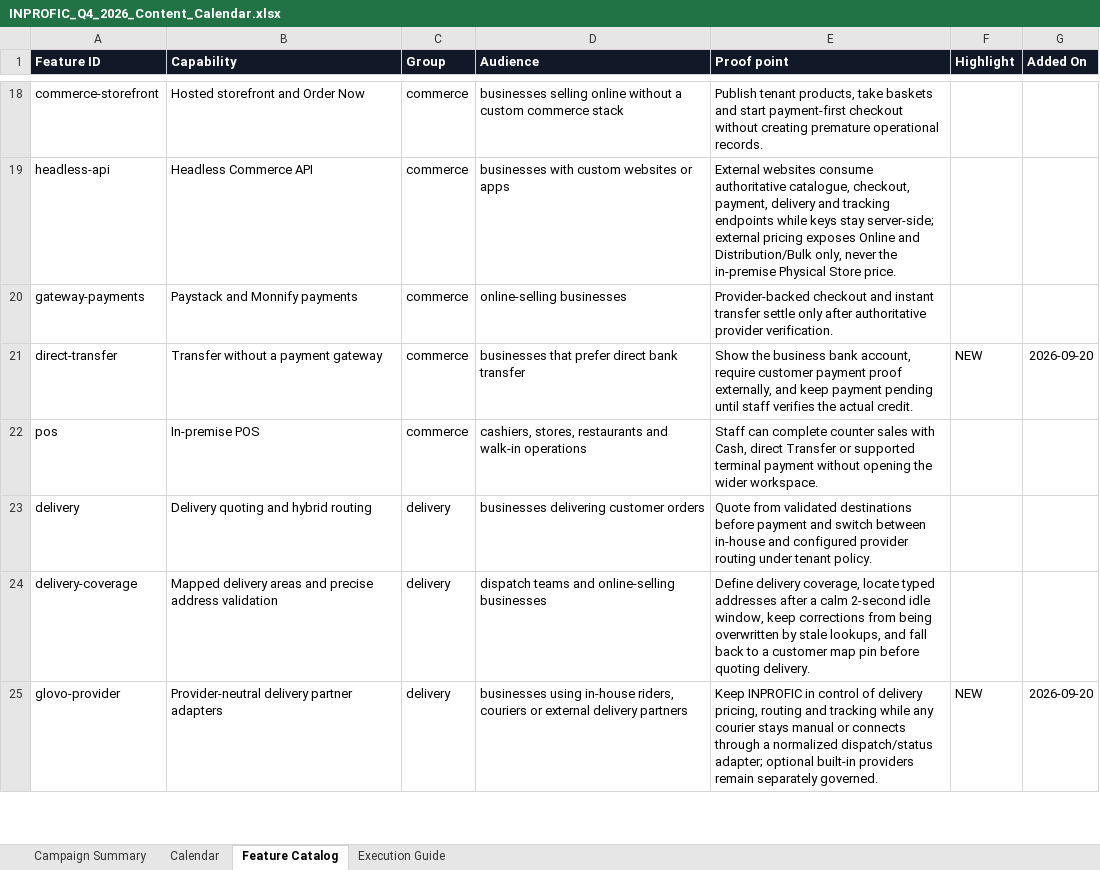
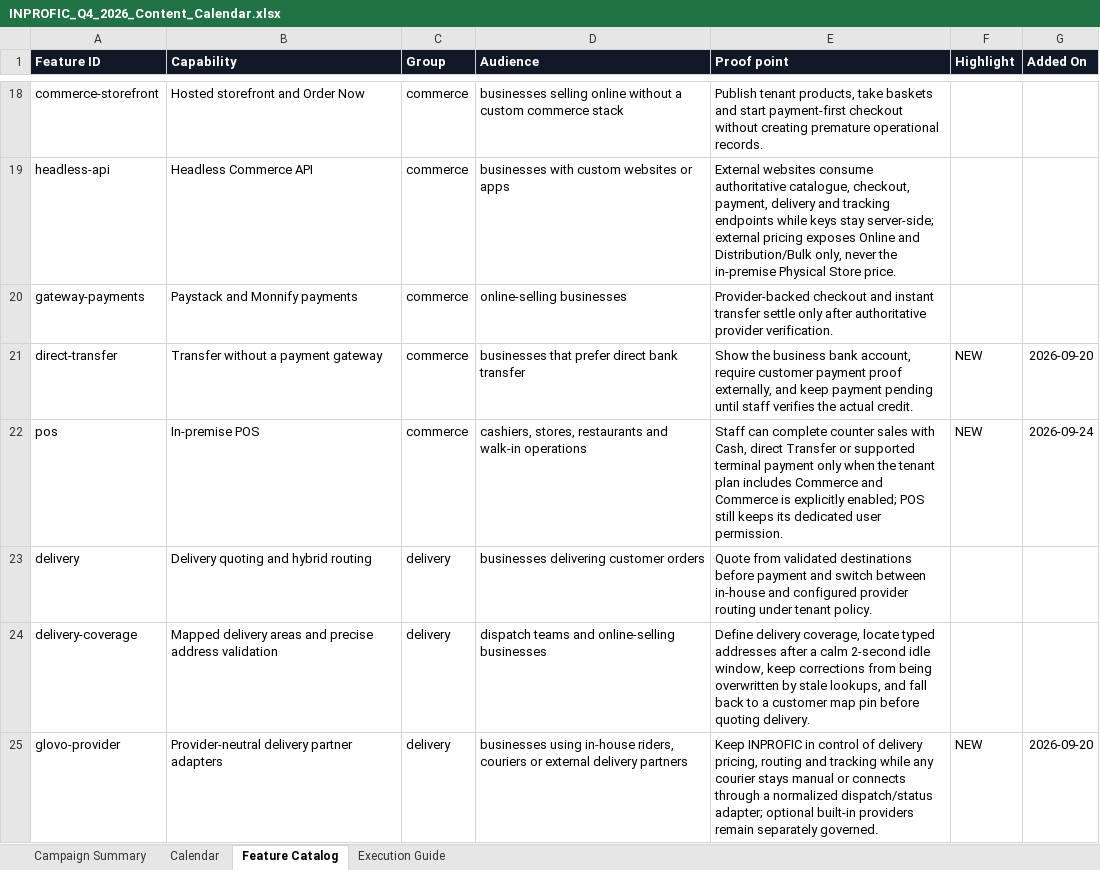
Before and after one commit to wunmijordan/inprofic, an Excel workbook: docs/INPROFIC_Q4_2026_Content_Calendar.xlsx, sheet Feature Catalog, drawn as a sheet; only a part is shown, gaps mark what is left out; values as stored, in another font and other column widths than the file's, no borders; conditional formats and table styles not drawn; the diff covers the shown part only; the diff names each change by its address in the sheet, - before the commit and + after, or states it on an @@ line.

```diff
--- a/docs/INPROFIC_Q4_2026_Content_Calendar.xlsx (sheet Feature Catalog)
+++ b/docs/INPROFIC_Q4_2026_Content_Calendar.xlsx (sheet Feature Catalog)
-E22 (Proof point): …terminal payment without opening the wider workspace.
+E22 (Proof point): …terminal payment only when the tenant plan includes Commerce and Commerce is explicitly enabled; POS still keeps its dedicated user permission.
-F22 (Highlight): (empty)
+F22 (Highlight): NEW
-G22 (Added On): (empty)
+G22 (Added On): 2026-09-24
```
Also changed, not shown: 5 edited cells elsewhere in this sheet, sheet Calendar, sheet Campaign Summary, 29 other files.
